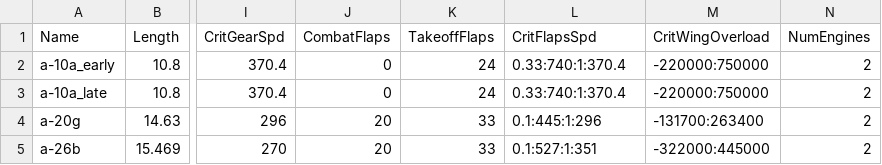
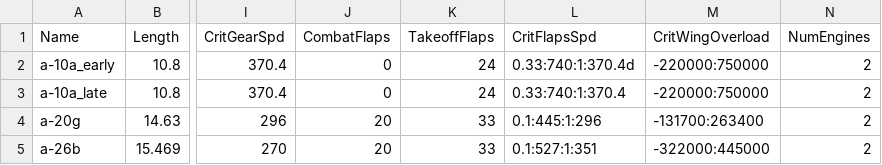
Before and after one commit to Zeviper-Gaming/WRTI-Extractor, a CSV file: config_files/fm_data_db.csv, drawn as a sheet; only a part is shown, gaps mark what is left out; the diff names each change by its address in the sheet, - before the commit and + after, or states it on an @@ line.

```diff
--- a/config_files/fm_data_db.csv
+++ b/config_files/fm_data_db.csv
-L2 (CritFlapsSpd): 0.33:740:1:370.4
+L2 (CritFlapsSpd): 0.33:740:1:370.4d
```
Also changed, not shown: 2 other files.
